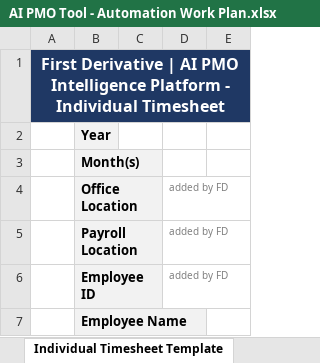
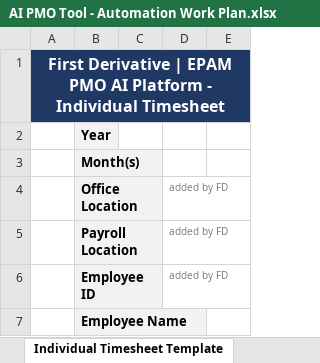
Before and after one commit to aohagan1234/AI-PMO-Solution, an Excel workbook: AI PMO Tool - Automation Work Plan.xlsx, sheet Individual Timesheet Template, drawn as a sheet; only a part is shown; values as stored, in another font and other column widths than the file's, no borders; the diff names each change by its address in the sheet, - before the commit and + after, or states it on an @@ line.

```diff
--- a/AI PMO Tool - Automation Work Plan.xlsx (sheet Individual Timesheet Template)
+++ b/AI PMO Tool - Automation Work Plan.xlsx (sheet Individual Timesheet Template)
-A1: …Derivative | AI PMO Intelligence Platform -…
+A1: …Derivative | EPAM PMO AI Platform -…
```
Also changed, not shown: sheet AI PMO Work Plan, sheet Gantt Chart.
